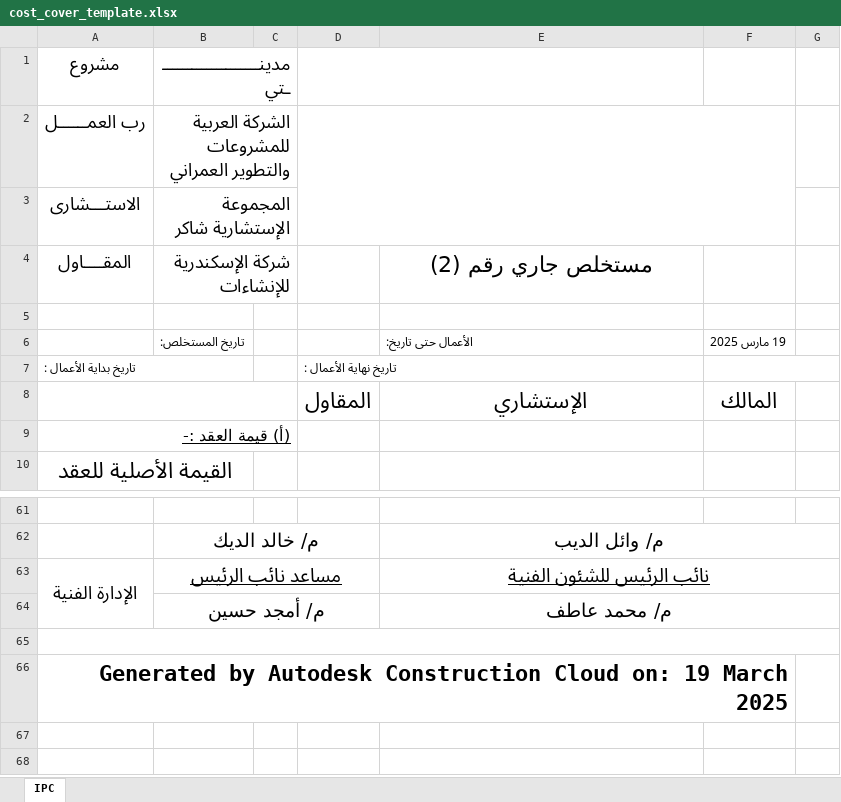
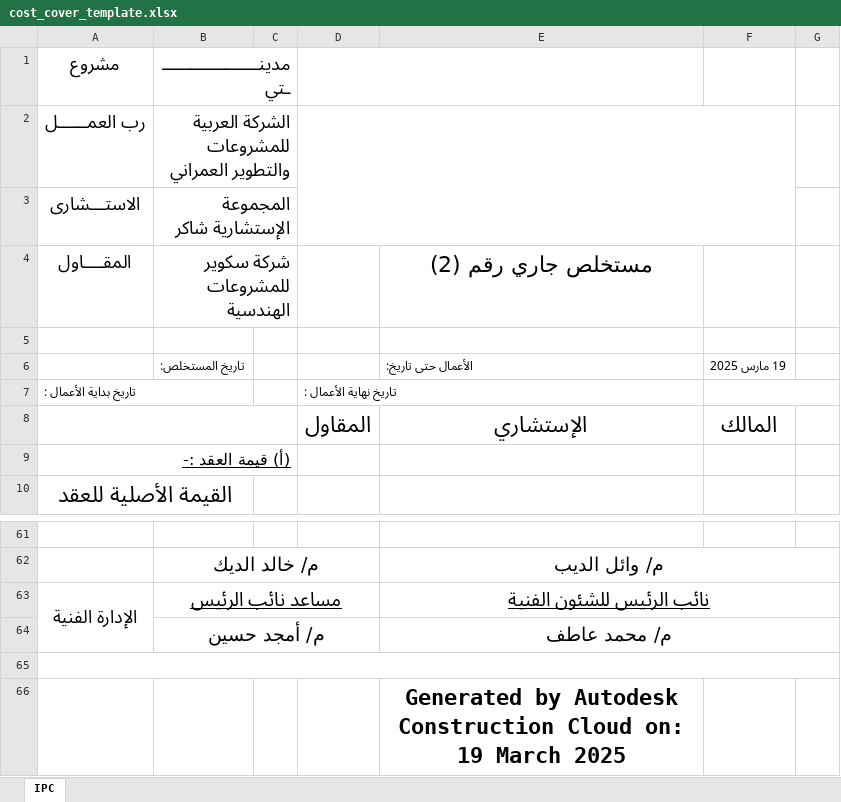
Before and after one commit to Adhamzineldin/PDF_Automater, an Excel workbook: templates/cost_cover_template.xlsx, sheet IPC, drawn as a sheet; only a part is shown, gaps mark what is left out; values as stored, in another font and other column widths than the file's, no borders; charts and pictures not drawn; removed rows and columns are numbered as before the commit, all else as after; the diff names each change by its address in the sheet, - before the commit and + after, or states it on an @@ line.

```diff
--- a/templates/cost_cover_template.xlsx (sheet IPC)
+++ b/templates/cost_cover_template.xlsx (sheet IPC)
-B4 (مدينـــــــــــــــــــــتي): شركة الإسكندرية للإنشاءات
+B4 (مدينـــــــــــــــــــــتي): شركة سكوير للمشروعات الهندسية
-row 66: Generated by Autodesk Construction Cloud on: 19 March 2025
+row 66:  |  |  |  | Generated by Autodesk Construction Cloud on: 19 March 2025
```
Also changed, not shown: formulas that keep their value, charts or pictures.
